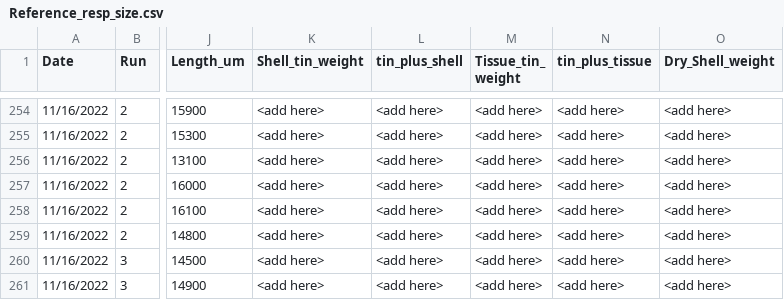
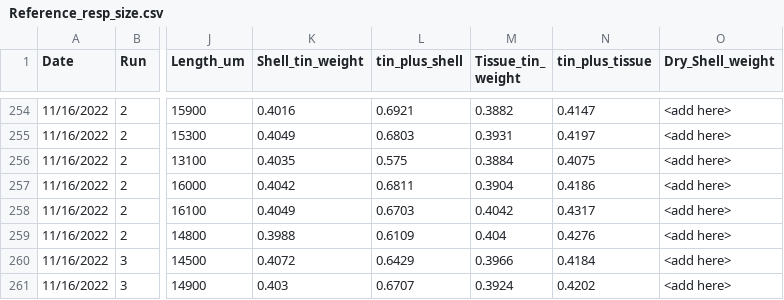
Before and after one commit to NEFSC/EAD-ASEB-Airradians_multigen_OA, a CSV file: RAnalysis/Data/Physiology/Respiration/Reference_resp_size.csv, drawn as a sheet; only a part is shown, gaps mark what is left out; the diff covers the shown part only; the diff names each change by its address in the sheet, - before the commit and + after, or states it on an @@ line.

```diff
--- a/RAnalysis/Data/Physiology/Respiration/Reference_resp_size.csv
+++ b/RAnalysis/Data/Physiology/Respiration/Reference_resp_size.csv
-K254 (Shell_tin_weight): <add here>
+K254 (Shell_tin_weight): 0.4016
-L254 (tin_plus_shell): <add here>
+L254 (tin_plus_shell): 0.6921
-M254 (Tissue_tin_ weight): <add here>
+M254 (Tissue_tin_ weight): 0.3882
-N254 (tin_plus_tissue): <add here>
+N254 (tin_plus_tissue): 0.4147
-K255 (Shell_tin_weight): <add here>
+K255 (Shell_tin_weight): 0.4049
-L255 (tin_plus_shell): <add here>
+L255 (tin_plus_shell): 0.6803
-M255 (Tissue_tin_ weight): <add here>
+M255 (Tissue_tin_ weight): 0.3931
-N255 (tin_plus_tissue): <add here>
+N255 (tin_plus_tissue): 0.4197
-K256 (Shell_tin_weight): <add here>
+K256 (Shell_tin_weight): 0.4035
-L256 (tin_plus_shell): <add here>
+L256 (tin_plus_shell): 0.575
-M256 (Tissue_tin_ weight): <add here>
+M256 (Tissue_tin_ weight): 0.3884
-N256 (tin_plus_tissue): <add here>
+N256 (tin_plus_tissue): 0.4075
-K257 (Shell_tin_weight): <add here>
+K257 (Shell_tin_weight): 0.4042
-L257 (tin_plus_shell): <add here>
+L257 (tin_plus_shell): 0.6811
-M257 (Tissue_tin_ weight): <add here>
+M257 (Tissue_tin_ weight): 0.3904
-N257 (tin_plus_tissue): <add here>
+N257 (tin_plus_tissue): 0.4186
-K258 (Shell_tin_weight): <add here>
+K258 (Shell_tin_weight): 0.4049
-L258 (tin_plus_shell): <add here>
+L258 (tin_plus_shell): 0.6703
-M258 (Tissue_tin_ weight): <add here>
+M258 (Tissue_tin_ weight): 0.4042
-N258 (tin_plus_tissue): <add here>
+N258 (tin_plus_tissue): 0.4317
-K259 (Shell_tin_weight): <add here>
+K259 (Shell_tin_weight): 0.3988
-L259 (tin_plus_shell): <add here>
+L259 (tin_plus_shell): 0.6109
-M259 (Tissue_tin_ weight): <add here>
+M259 (Tissue_tin_ weight): 0.404
-N259 (tin_plus_tissue): <add here>
+N259 (tin_plus_tissue): 0.4276
-K260 (Shell_tin_weight): <add here>
+K260 (Shell_tin_weight): 0.4072
-L260 (tin_plus_shell): <add here>
+L260 (tin_plus_shell): 0.6429
-M260 (Tissue_tin_ weight): <add here>
+M260 (Tissue_tin_ weight): 0.3966
-N260 (tin_plus_tissue): <add here>
+N260 (tin_plus_tissue): 0.4184
-K261 (Shell_tin_weight): <add here>
+K261 (Shell_tin_weight): 0.403
-L261 (tin_plus_shell): <add here>
+L261 (tin_plus_shell): 0.6707
-M261 (Tissue_tin_ weight): <add here>
+M261 (Tissue_tin_ weight): 0.3924
-N261 (tin_plus_tissue): <add here>
+N261 (tin_plus_tissue): 0.4202
```
Also changed, not shown: 52 edited cells elsewhere in this file, RAnalysis/Data/Physiology/Biodeposition/Raw_masterdata_biodeposition.csv, RAnalysis/Output/Biodeposition/Biodeposition_ANOVA_table.csv, 6 other files.
